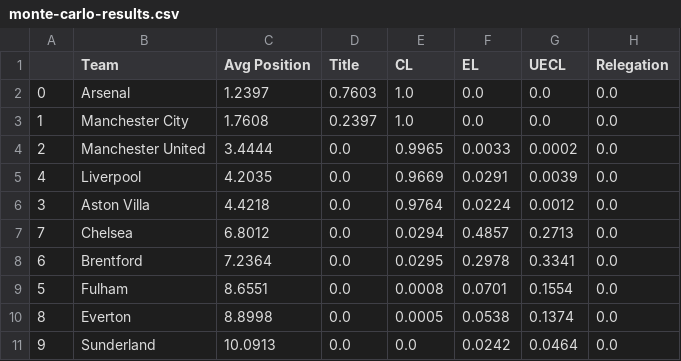
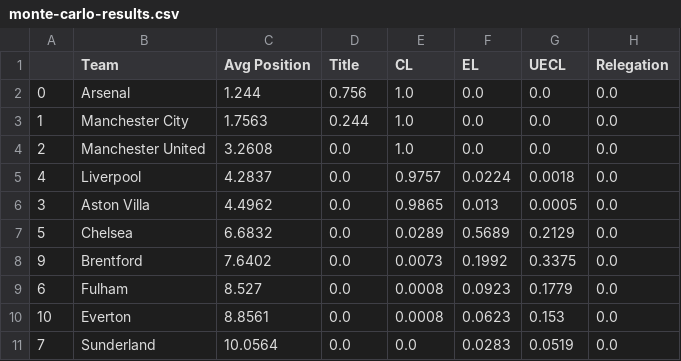
Before and after one commit to matecsapo/Football-Honk, a CSV file: source/honk/projections/ENG-Premier League/ENG-Premier League_monte-carlo-simulation/monte-carlo-results.csv, drawn as a sheet; only a part is shown; the diff covers the shown part only.

```diff
--- a/source/honk/projections/ENG-Premier League/ENG-Premier League_monte-carlo-simulation/monte-carlo-results.csv
+++ b/source/honk/projections/ENG-Premier League/ENG-Premier League_monte-carlo-simulation/monte-carlo-results.csv
@@ -1,11 +1,11 @@
 ,Team,Avg Position,Title,CL,EL,UECL,Relegation
-0,Arsenal,1.2397,0.7603,1.0,0.0,0.0,0.0
-1,Manchester City,1.7608,0.2397,1.0,0.0,0.0,0.0
-2,Manchester United,3.4444,0.0,0.9965,0.0033,0.0002,0.0
-4,Liverpool,4.2035,0.0,0.9669,0.0291,0.0039,0.0
-3,Aston Villa,4.4218,0.0,0.9764,0.0224,0.0012,0.0
-7,Chelsea,6.8012,0.0,0.0294,0.4857,0.2713,0.0
-6,Brentford,7.2364,0.0,0.0295,0.2978,0.3341,0.0
-5,Fulham,8.6551,0.0,0.0008,0.0701,0.1554,0.0
-8,Everton,8.8998,0.0,0.0005,0.0538,0.1374,0.0
-9,Sunderland,10.0913,0.0,0.0,0.0242,0.0464,0.0
+0,Arsenal,1.244,0.756,1.0,0.0,0.0,0.0
+1,Manchester City,1.7563,0.244,1.0,0.0,0.0,0.0
+2,Manchester United,3.2608,0.0,1.0,0.0,0.0,0.0
+4,Liverpool,4.2837,0.0,0.9757,0.0224,0.0018,0.0
+3,Aston Villa,4.4962,0.0,0.9865,0.013,0.0005,0.0
+5,Chelsea,6.6832,0.0,0.0289,0.5689,0.2129,0.0
+9,Brentford,7.6402,0.0,0.0073,0.1992,0.3375,0.0
+6,Fulham,8.527,0.0,0.0008,0.0923,0.1779,0.0
+10,Everton,8.8561,0.0,0.0008,0.0623,0.153,0.0
+7,Sunderland,10.0564,0.0,0.0,0.0283,0.0519,0.0
```
Also changed, not shown: 1 added row, 1 removed row and 11 edited cells elsewhere in this file, source/honk/projections/ENG-Premier League/ENG-Premier League_expectation/expected_results.csv, source/honk/projections/ENG-Premier League/ENG-Premier League_expectation/expected_standings.csv, 17 other files.
